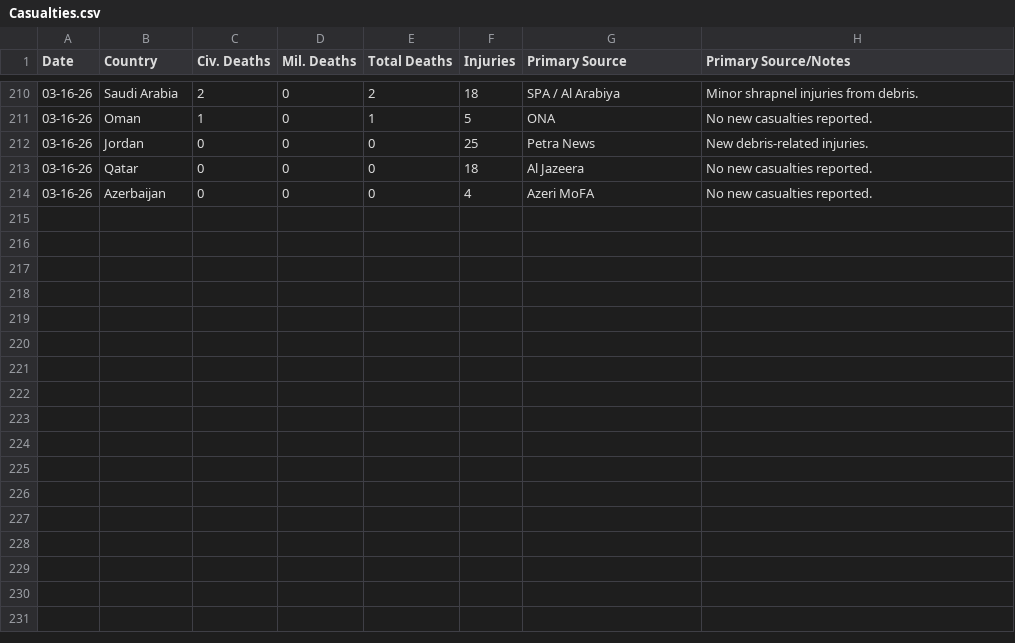
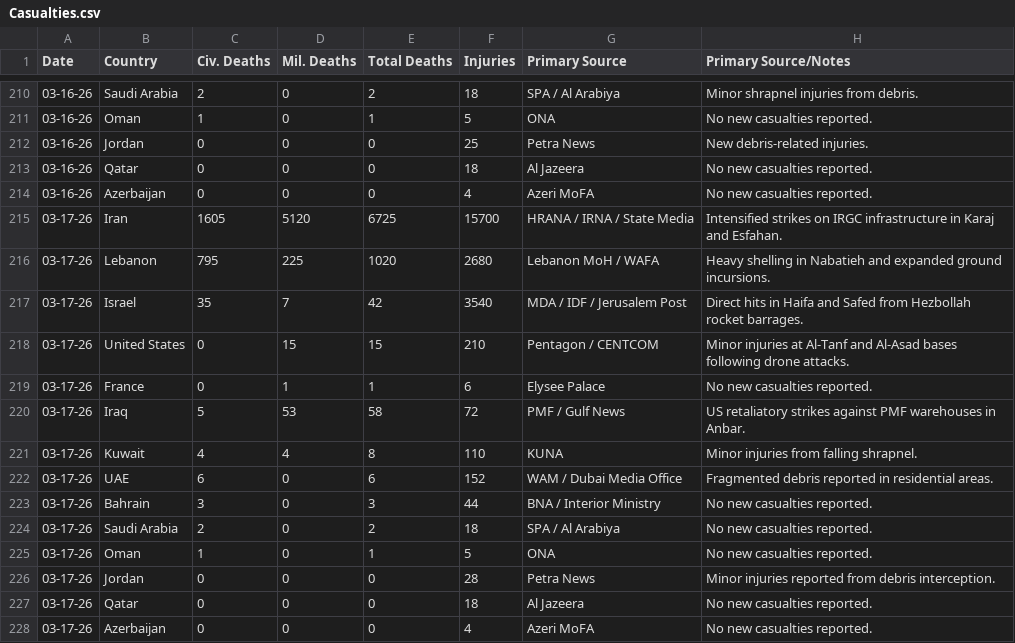
Before and after one commit to Shakesf1/iran, a CSV file: Casualties.csv, drawn as a sheet; only a part is shown, gaps mark what is left out; the diff names each change by its address in the sheet, - before the commit and + after, or states it on an @@ line.

Commit message:
Updated casualties

```diff
--- a/Casualties.csv
+++ b/Casualties.csv
+row 215: 03-17-26 | Iran | 1605 | 5120 | 6725 | 15700 | HRANA / IRNA / State Media | Intensified strikes on IRGC infrastructure in Karaj and Esfahan.
+row 216: 03-17-26 | Lebanon | 795 | 225 | 1020 | 2680 | Lebanon MoH / WAFA | Heavy shelling in Nabatieh and expanded ground incursions.
+row 217: 03-17-26 | Israel | 35 | 7 | 42 | 3540 | MDA / IDF / Jerusalem Post | Direct hits in Haifa and Safed from Hezbollah rocket barrages.
+row 218: 03-17-26 | United States | 0 | 15 | 15 | 210 | Pentagon / CENTCOM | Minor injuries at Al-Tanf and Al-Asad bases following drone attacks.
+row 219: 03-17-26 | France | 0 | 1 | 1 | 6 | Elysee Palace | No new casualties reported.
+row 220: 03-17-26 | Iraq | 5 | 53 | 58 | 72 | PMF / Gulf News | US retaliatory strikes against PMF warehouses in Anbar.
+row 221: 03-17-26 | Kuwait | 4 | 4 | 8 | 110 | KUNA | Minor injuries from falling shrapnel.
+row 222: 03-17-26 | UAE | 6 | 0 | 6 | 152 | WAM / Dubai Media Office | Fragmented debris reported in residential areas.
+row 223: 03-17-26 | Bahrain | 3 | 0 | 3 | 44 | BNA / Interior Ministry | No new casualties reported.
+row 224: 03-17-26 | Saudi Arabia | 2 | 0 | 2 | 18 | SPA / Al Arabiya | No new casualties reported.
+row 225: 03-17-26 | Oman | 1 | 0 | 1 | 5 | ONA | No new casualties reported.
+row 226: 03-17-26 | Jordan | 0 | 0 | 0 | 28 | Petra News | Minor injuries reported from debris interception.
+row 227: 03-17-26 | Qatar | 0 | 0 | 0 | 18 | Al Jazeera | No new casualties reported.
+row 228: 03-17-26 | Azerbaijan | 0 | 0 | 0 | 4 | Azeri MoFA | No new casualties reported.
```
